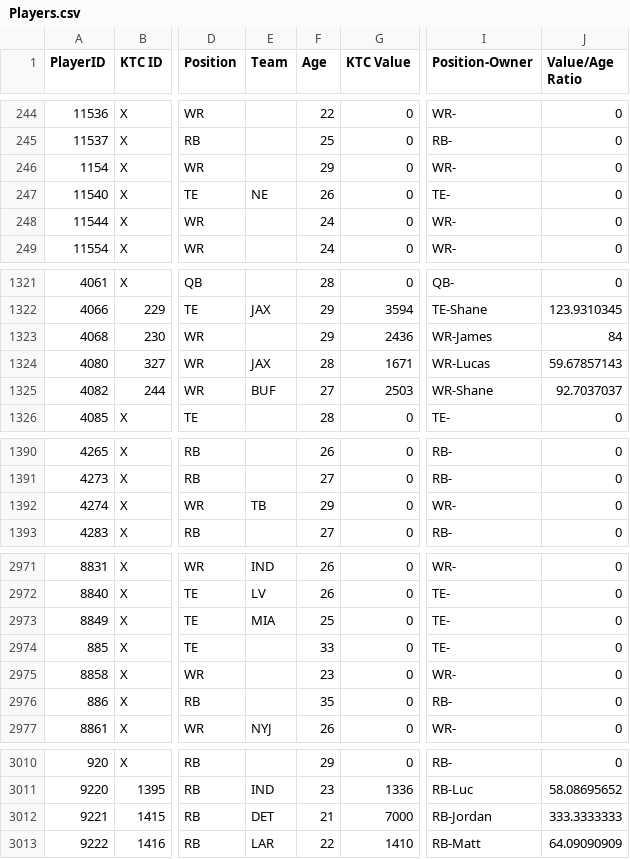
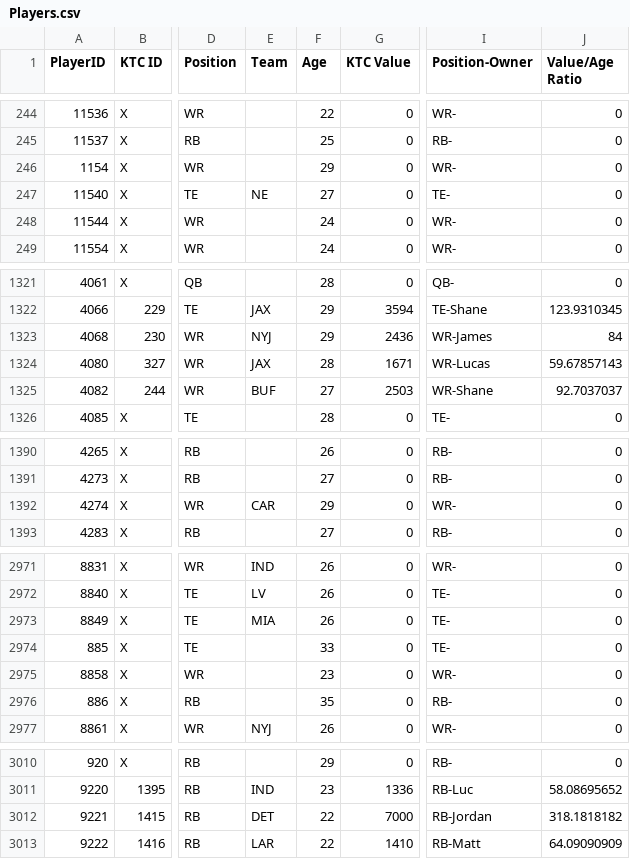
Before and after one commit to lalder95/AGS_Data, a CSV file: CSV/Players.csv, drawn as a sheet; only a part is shown, gaps mark what is left out; the diff names each change by its address in the sheet, - before the commit and + after, or states it on an @@ line.

```diff
--- a/CSV/Players.csv
+++ b/CSV/Players.csv
-F247 (Age): 26
+F247 (Age): 27
-E1323 (Team): (empty)
+E1323 (Team): NYJ
-E1392 (Team): TB
+E1392 (Team): CAR
-F2973 (Age): 25
+F2973 (Age): 26
-F3012 (Age): 21
+F3012 (Age): 22
-J3012 (Value/Age Ratio): 333.3333333
+J3012 (Value/Age Ratio): 318.1818182
```
Also changed, not shown: CSV/MockDraft3.csv.
